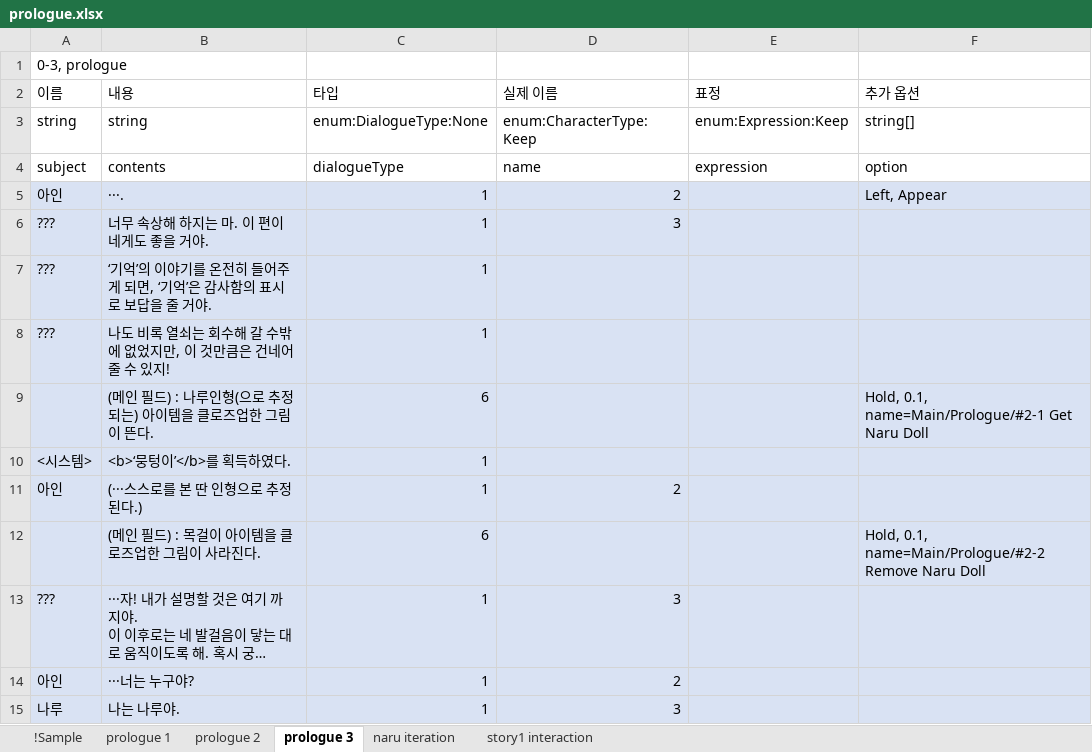
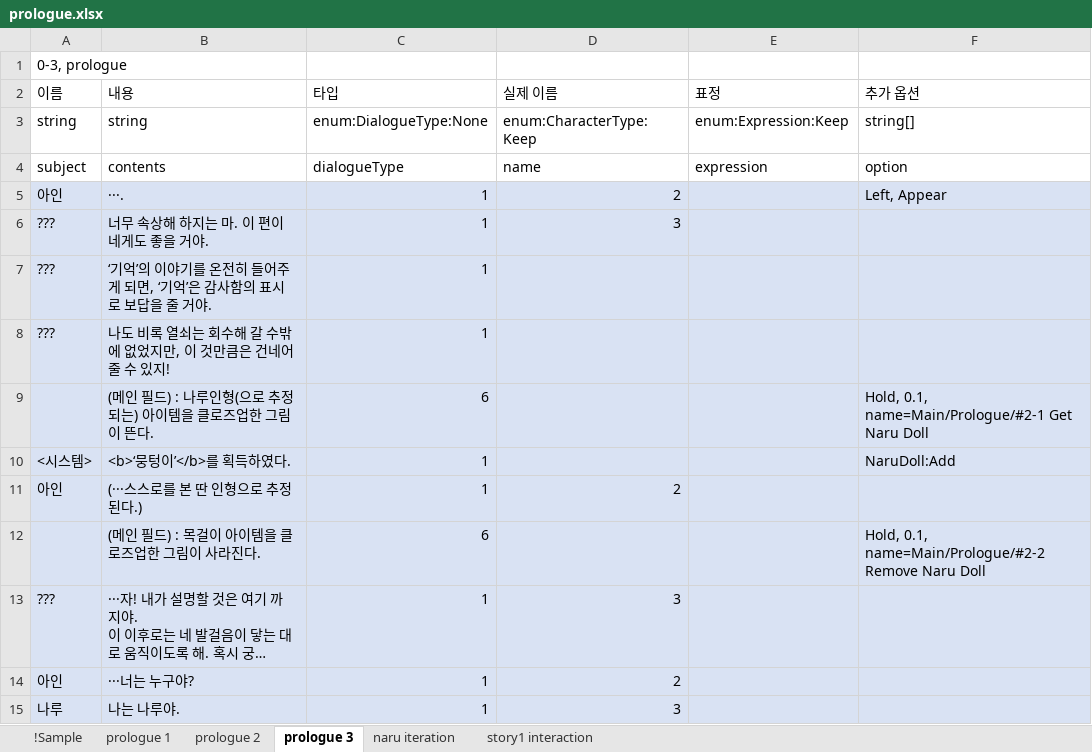
Before and after one commit to hanaaple/Project-Caterpillar, an Excel workbook: Assets/Editor/JsonUtility/JsonUtility/Prologue/prologue.xlsx, sheet prologue 3, drawn as a sheet; only a part is shown; long unchanged cells end in …; values as stored, in another font and other column widths than the file's, no borders; charts and pictures not drawn; the diff names each change by its address in the sheet, - before the commit and + after, or states it on an @@ line.

```diff
--- a/Assets/Editor/JsonUtility/JsonUtility/Prologue/prologue.xlsx (sheet prologue 3)
+++ b/Assets/Editor/JsonUtility/JsonUtility/Prologue/prologue.xlsx (sheet prologue 3)
-F10 (추가 옵션): (empty)
+F10 (추가 옵션): NaruDoll:Add
```
Also changed, not shown: charts or pictures, 45 other files.
